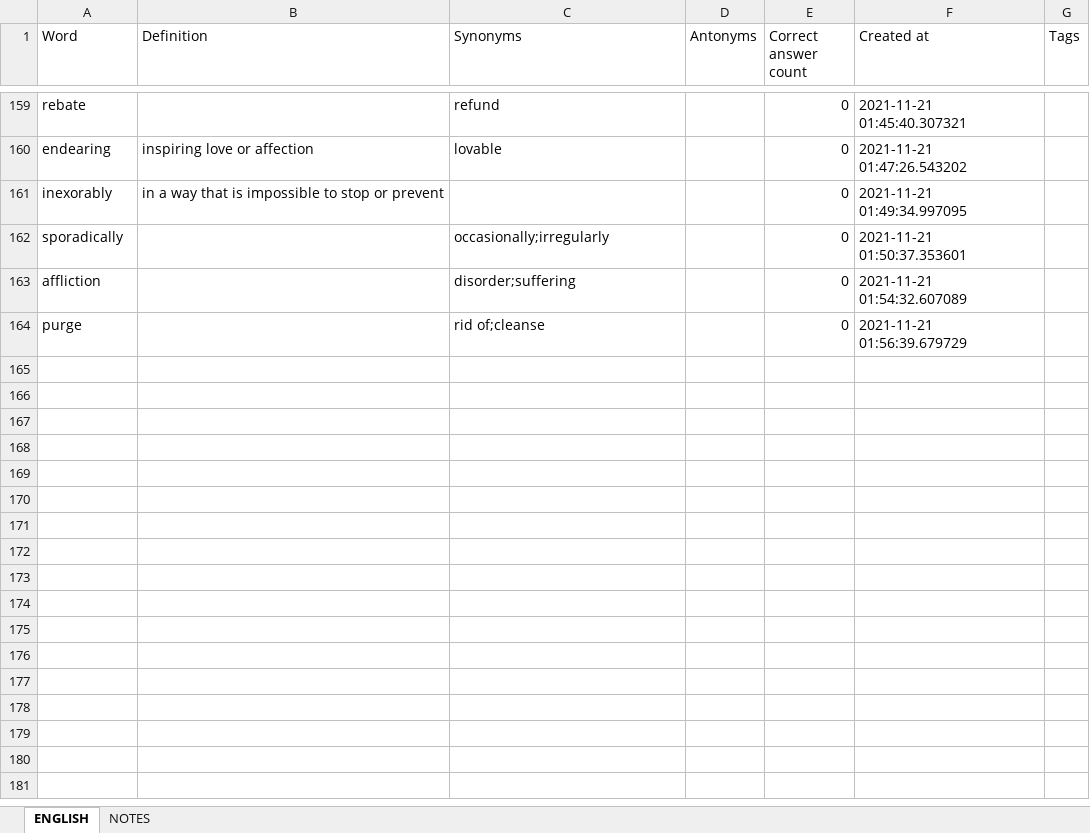
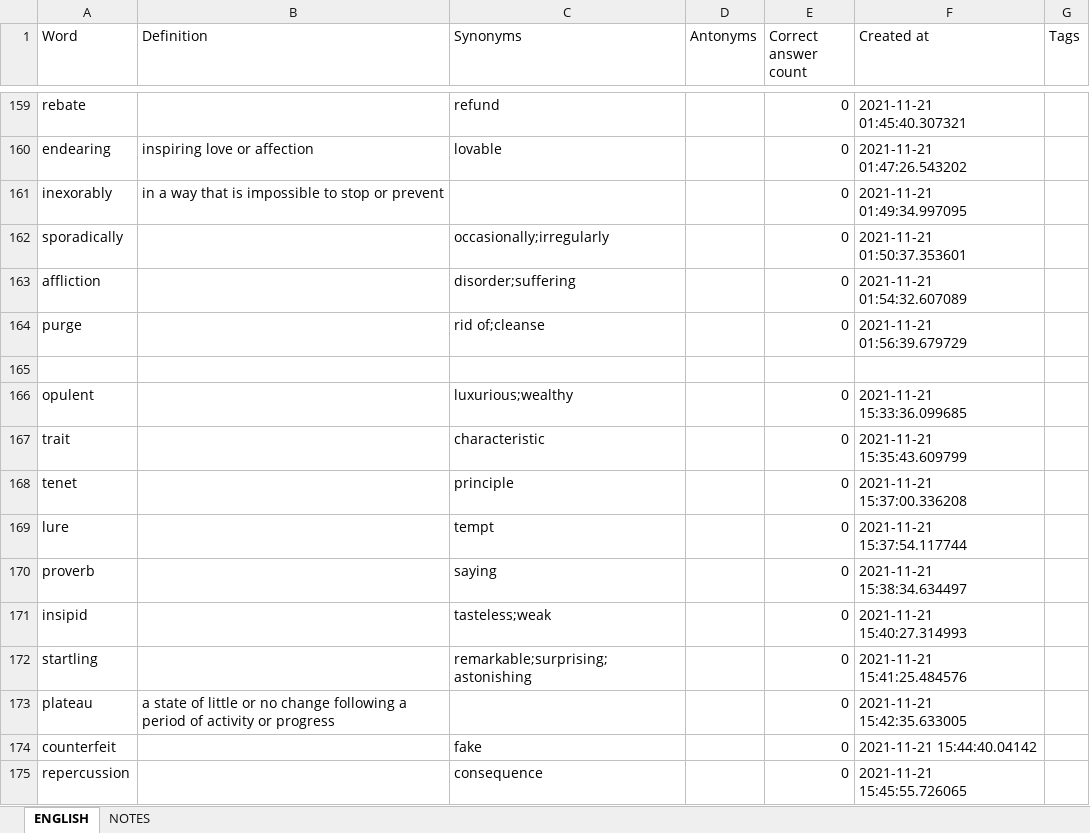
Before and after one commit to ArzamastsevOleksandr/booster-command-line, an Excel workbook: export.xlsx, sheet ENGLISH, drawn as a sheet; only a part is shown, gaps mark what is left out; values as stored, in another font and other column widths than the file's, no borders; the diff names each change by its address in the sheet, - before the commit and + after, or states it on an @@ line.

```diff
--- a/export.xlsx (sheet ENGLISH)
+++ b/export.xlsx (sheet ENGLISH)
+row 165: (empty)
+row 166: opulent |  | luxurious;wealthy |  | 0 | 2021-11-21 15:33:36.099685
+row 167: trait |  | characteristic |  | 0 | 2021-11-21 15:35:43.609799
+row 168: tenet |  | principle |  | 0 | 2021-11-21 15:37:00.336208
+row 169: lure |  | tempt |  | 0 | 2021-11-21 15:37:54.117744
+row 170: proverb |  | saying |  | 0 | 2021-11-21 15:38:34.634497
+row 171: insipid |  | tasteless;weak |  | 0 | 2021-11-21 15:40:27.314993
+row 172: startling |  | remarkable;surprising;astonishing |  | 0 | 2021-11-21 15:41:25.484576
+row 173: plateau | a state of little or no change following a period of activity or progress |  |  | 0 | 2021-11-21 15:42:35.633005
+row 174: counterfeit |  | fake |  | 0 | 2021-11-21 15:44:40.04142
+row 175: repercussion |  | consequence |  | 0 | 2021-11-21 15:45:55.726065
```
Also changed, not shown: sheet NOTES, 3 other files.
